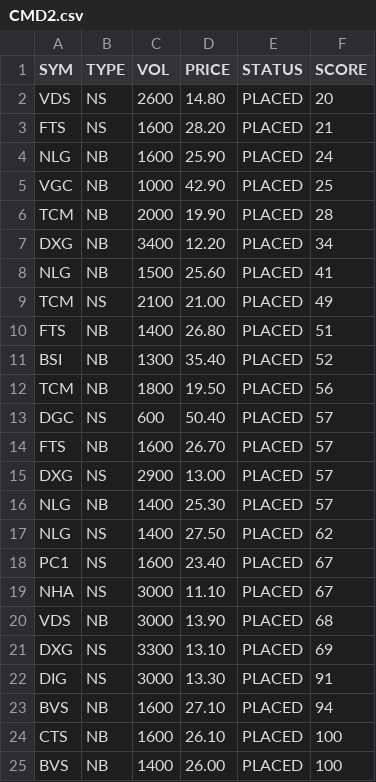
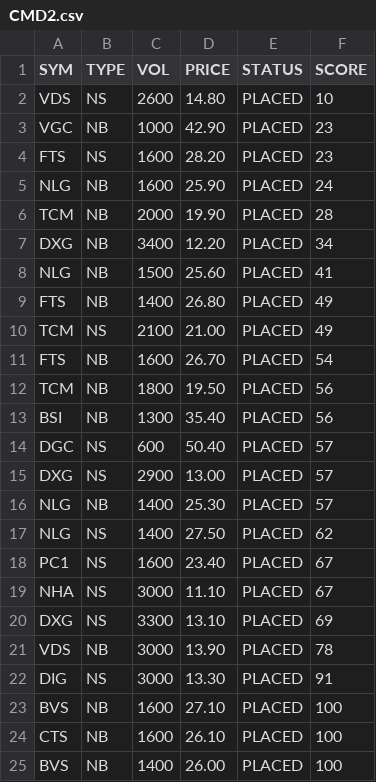
Before and after one commit to cali-invest/portfolio-live, a CSV file: data/CMD2.csv, drawn as a sheet; only a part is shown.

```diff
--- a/data/CMD2.csv
+++ b/data/CMD2.csv
@@ -1,6 +1,6 @@
 SYM,TYPE,VOL,PRICE,STATUS,SCORE
-VDS,NS,2600,14.80,PLACED,20
-FTS,NS,1600,28.20,PLACED,21
+VDS,NS,2600,14.80,PLACED,10
+VGC,NB,1000,42.90,PLACED,23
+FTS,NS,1600,28.20,PLACED,23
 NLG,NB,1600,25.90,PLACED,24
-VGC,NB,1000,42.90,PLACED,25
 TCM,NB,2000,19.90,PLACED,28
@@ -8,8 +8,8 @@ DXG,NB,3400,12.20,PLACED,34
 NLG,NB,1500,25.60,PLACED,41
+FTS,NB,1400,26.80,PLACED,49
 TCM,NS,2100,21.00,PLACED,49
-FTS,NB,1400,26.80,PLACED,51
-BSI,NB,1300,35.40,PLACED,52
+FTS,NB,1600,26.70,PLACED,54
 TCM,NB,1800,19.50,PLACED,56
+BSI,NB,1300,35.40,PLACED,56
 DGC,NS,600,50.40,PLACED,57
-FTS,NB,1600,26.70,PLACED,57
 DXG,NS,2900,13.00,PLACED,57
@@ -19,6 +19,6 @@ PC1,NS,1600,23.40,PLACED,67
 NHA,NS,3000,11.10,PLACED,67
-VDS,NB,3000,13.90,PLACED,68
 DXG,NS,3300,13.10,PLACED,69
+VDS,NB,3000,13.90,PLACED,78
 DIG,NS,3000,13.30,PLACED,91
-BVS,NB,1600,27.10,PLACED,94
+BVS,NB,1600,27.10,PLACED,100
 CTS,NB,1600,26.10,PLACED,100
```
Also changed, not shown: data/CMD.csv, data/PORTFOLIO.csv, 3 other files.
